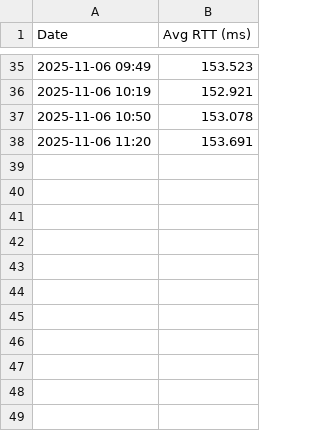
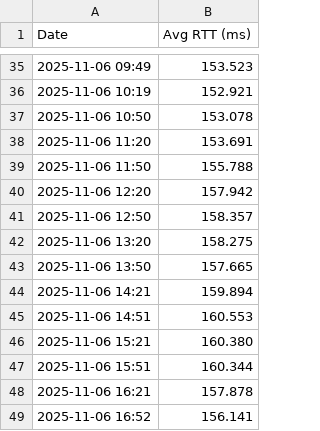
Before and after one commit to GabuDev0/Projet-MET, a CSV file: ping_results.csv, drawn as a sheet; only a part is shown, gaps mark what is left out; the diff names each change by its address in the sheet, - before the commit and + after, or states it on an @@ line.

Commit message:
Update ping_results.csv

```diff
--- a/ping_results.csv
+++ b/ping_results.csv
+row 39: 2025-11-06 11:50 | 155.788
+row 40: 2025-11-06 12:20 | 157.942
+row 41: 2025-11-06 12:50 | 158.357
+row 42: 2025-11-06 13:20 | 158.275
+row 43: 2025-11-06 13:50 | 157.665
+row 44: 2025-11-06 14:21 | 159.894
+row 45: 2025-11-06 14:51 | 160.553
+row 46: 2025-11-06 15:21 | 160.380
+row 47: 2025-11-06 15:51 | 160.344
+row 48: 2025-11-06 16:21 | 157.878
+row 49: 2025-11-06 16:52 | 156.141
```
